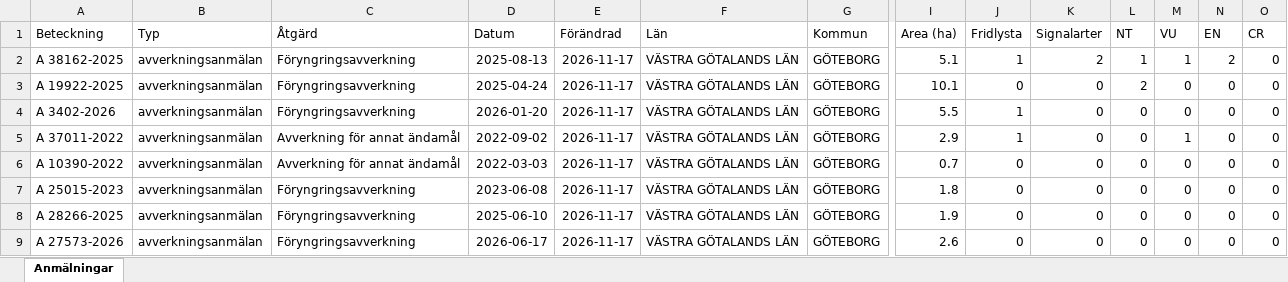
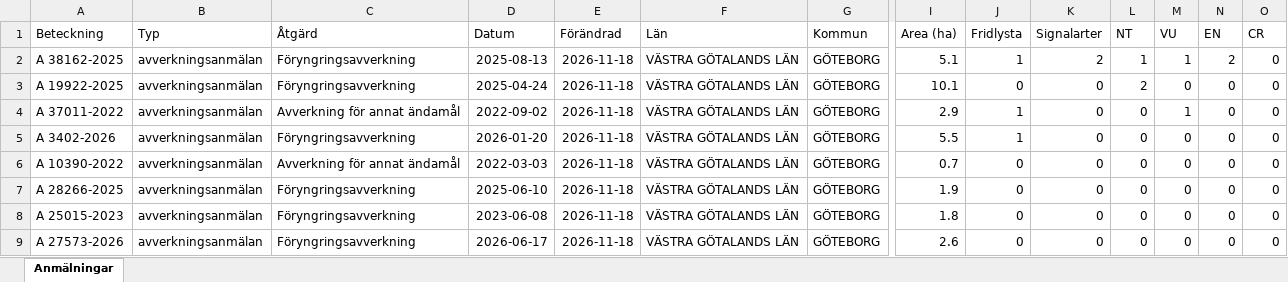
Before and after one commit to klasma/Logging_1480, an Excel workbook: Översikt GÖTEBORG.xlsx, sheet Anmälningar, drawn as a sheet; only a part is shown, gaps mark what is left out; values as stored, in another font and other column widths than the file's, no borders; removed rows and columns are numbered as before the commit, all else as after; rows hold the shown columns only; the diff names each change by its address in the sheet, - before the commit and + after, or states it on an @@ line.

```diff
--- a/Översikt GÖTEBORG.xlsx (sheet Anmälningar)
+++ b/Översikt GÖTEBORG.xlsx (sheet Anmälningar)
-E2:E3 (Förändrad): 2026-11-17
+E2:E3 (Förändrad): 2026-11-18
-row 4: A 3402-2026 | avverkningsanmälan | Föryngringsavverkning | 2026-01-20 | 2026-11-17 | VÄSTRA GÖTALANDS LÄN | GÖTEBORG | 5.5 | 1 | 0 | 0 | 0 | 0 | 0
-E4 (Förändrad): 2026-11-17
+E4 (Förändrad): 2026-11-18
+row 5: A 3402-2026 | avverkningsanmälan | Föryngringsavverkning | 2026-01-20 | 2026-11-18 | VÄSTRA GÖTALANDS LÄN | GÖTEBORG | 5.5 | 1 | 0 | 0 | 0 | 0 | 0
-E6 (Förändrad): 2026-11-17
+E6 (Förändrad): 2026-11-18
-row 7: A 25015-2023 | avverkningsanmälan | Föryngringsavverkning | 2023-06-08 | 2026-11-17 | VÄSTRA GÖTALANDS LÄN | GÖTEBORG | 1.8 | 0 | 0 | 0 | 0 | 0 | 0
-E7 (Förändrad): 2026-11-17
+E7 (Förändrad): 2026-11-18
+row 8: A 25015-2023 | avverkningsanmälan | Föryngringsavverkning | 2023-06-08 | 2026-11-18 | VÄSTRA GÖTALANDS LÄN | GÖTEBORG | 1.8 | 0 | 0 | 0 | 0 | 0 | 0
-E9 (Förändrad): 2026-11-17
+E9 (Förändrad): 2026-11-18
```
Also changed, not shown: artfynd/A 19922-2025 artfynd.xlsx, artfynd/A 3402-2026 artfynd.xlsx, 19 other files.
